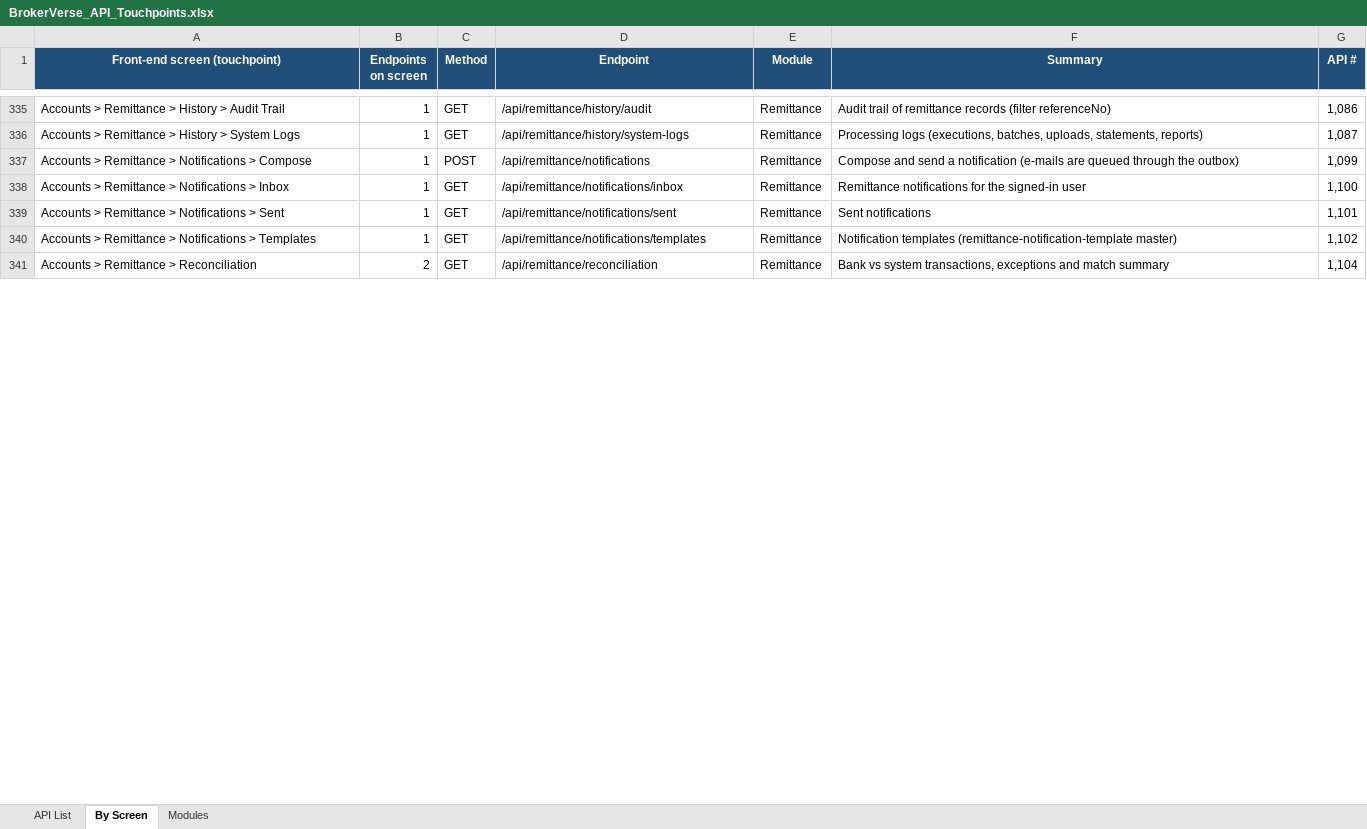
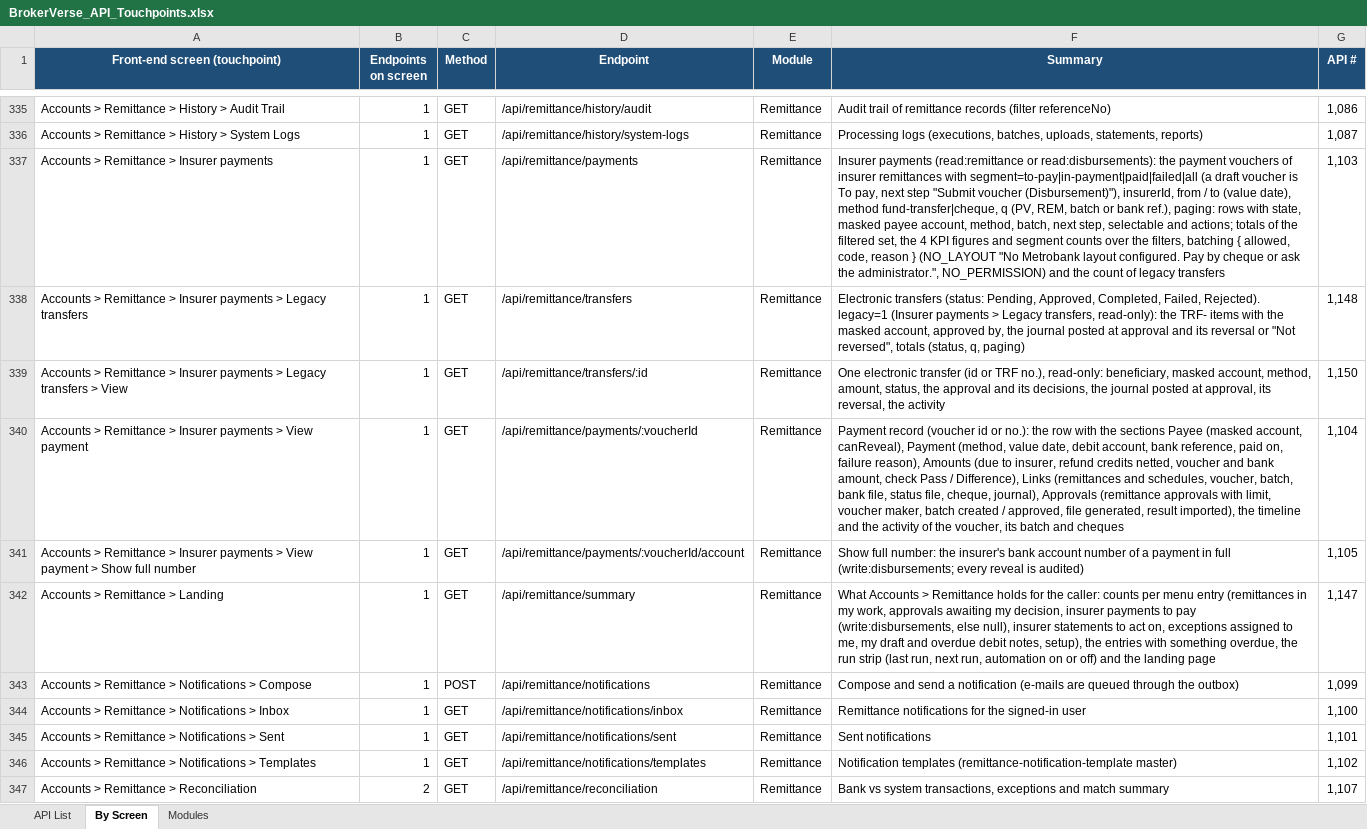
Before and after one commit to IortaTexhNXT-DEV/BDOI-OOTB, an Excel workbook: backend/docs/api/BrokerVerse_API_Touchpoints.xlsx, sheet By Screen, drawn as a sheet; only a part is shown, gaps mark what is left out; values as stored, in another font and other column widths than the file's, no borders; addresses are those after the commit; the diff covers the shown part only; the diff names each change by its address in the sheet, - before the commit and + after, or states it on an @@ line.

Commit message:
Describe insurer payments, remittance runs and the summary
Module guide, seed list and user manual, and the API documentation of
the new and changed remittance and bank payment routes.

```diff
--- a/backend/docs/api/BrokerVerse_API_Touchpoints.xlsx (sheet By Screen)
+++ b/backend/docs/api/BrokerVerse_API_Touchpoints.xlsx (sheet By Screen)
+row 337: Accounts > Remittance > Insurer payments | 1 | GET | /api/remittance/payments | Remittance | Insurer payments (read:remittance or read:disbursements): the payment vouchers of insurer remittances with segment=to-pay|in-payment|paid|failed|all (a draft voucher is To pay, next step "Submit voucher (Disbursement)"), insurerId, from / to (value date), method fund-transfer|cheque, q (PV, REM, batch or bank ref.), paging: rows with state, masked payee account, method, batch, next step, selectable and actions; totals of the filtered set, the 4 KPI figures and segment counts over the filters, batching { allowed, code, reason } (NO_LAYOUT "No Metrobank layout configured. Pay by cheque or ask the administrator.", NO_PERMISSION) and the count of legacy transfers | 1,103
+row 338: Accounts > Remittance > Insurer payments > Legacy transfers | 1 | GET | /api/remittance/transfers | Remittance | Electronic transfers (status: Pending, Approved, Completed, Failed, Rejected). legacy=1 (Insurer payments > Legacy transfers, read-only): the TRF- items with the masked account, approved by, the journal posted at approval and its reversal or "Not reversed", totals (status, q, paging) | 1,148
+row 339: Accounts > Remittance > Insurer payments > Legacy transfers > View | 1 | GET | /api/remittance/transfers/:id | Remittance | One electronic transfer (id or TRF no.), read-only: beneficiary, masked account, method, amount, status, the approval and its decisions, the journal posted at approval, its reversal, the activity | 1,150
+row 340: Accounts > Remittance > Insurer payments > View payment | 1 | GET | /api/remittance/payments/:voucherId | Remittance | Payment record (voucher id or no.): the row with the sections Payee (masked account, canReveal), Payment (method, value date, debit account, bank reference, paid on, failure reason), Amounts (due to insurer, refund credits netted, voucher and bank amount, check Pass / Difference), Links (remittances and schedules, voucher, batch, bank file, status file, cheque, journal), Approvals (remittance approvals with limit, voucher maker, batch created / approved, file generated, result imported), the timeline and the activity of the voucher, its batch and cheques | 1,104
+row 341: Accounts > Remittance > Insurer payments > View payment > Show full number | 1 | GET | /api/remittance/payments/:voucherId/account | Remittance | Show full number: the insurer's bank account number of a payment in full (write:disbursements; every reveal is audited) | 1,105
+row 342: Accounts > Remittance > Landing | 1 | GET | /api/remittance/summary | Remittance | What Accounts > Remittance holds for the caller: counts per menu entry (remittances in my work, approvals awaiting my decision, insurer payments to pay (write:disbursements, else null), insurer statements to act on, exceptions assigned to me, my draft and overdue debit notes, setup), the entries with something overdue, the run strip (last run, next run, automation on or off) and the landing page | 1,147
-G347 (API #): 1,104
+G347 (API #): 1,107
```
Also changed, not shown: 12 added rows, 4 removed rows and 155 edited cells elsewhere in this sheet, sheet API List, sheet Modules, 6 other files.
